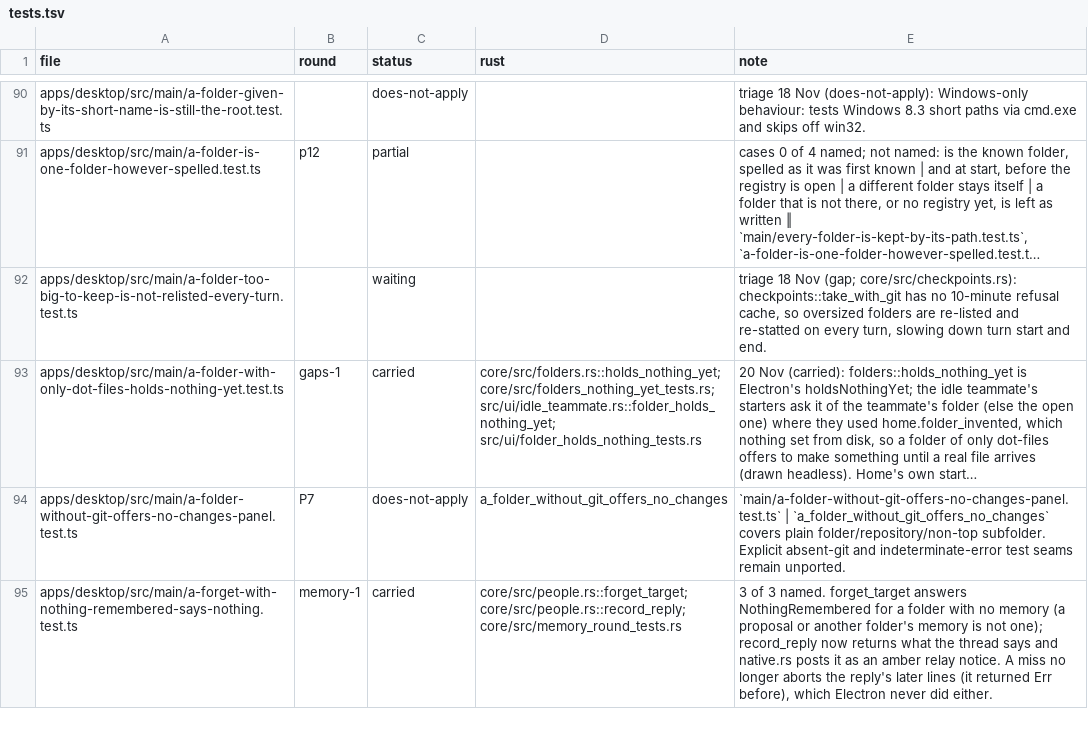
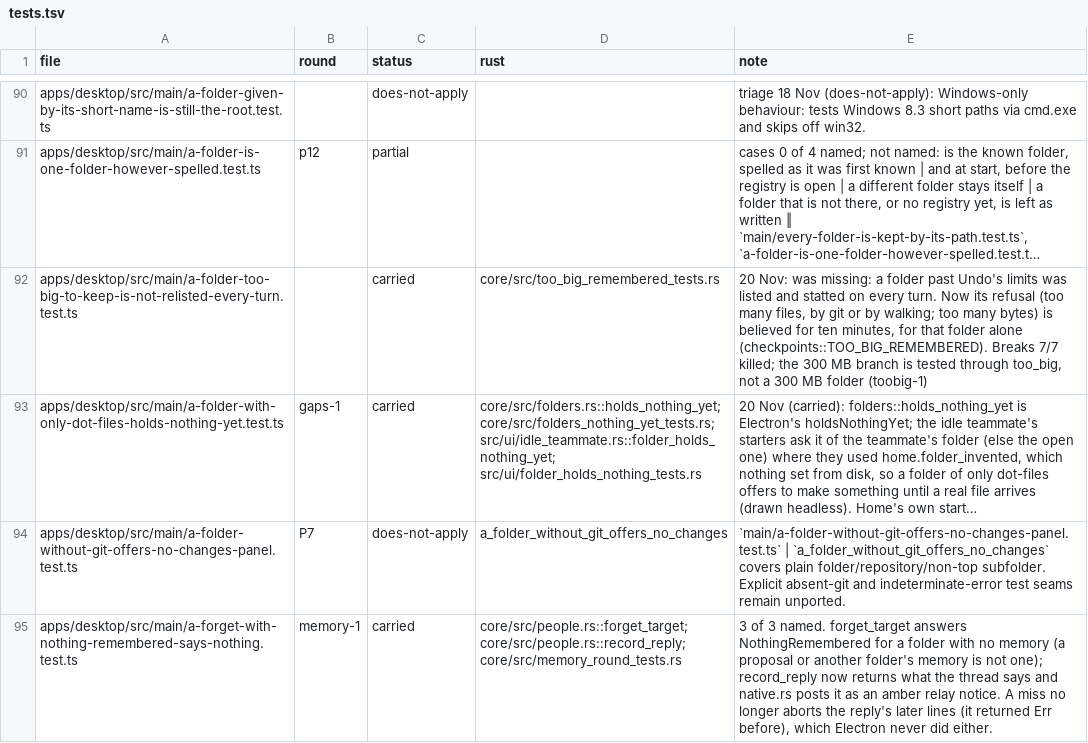
Before and after one commit to StopBanning/locust, a TSV file: apps/native/parity/tests.tsv, drawn as a sheet; only a part is shown, gaps mark what is left out; long unchanged cells end in …; the diff names each change by its address in the sheet, - before the commit and + after, or states it on an @@ line.

```diff
--- a/apps/native/parity/tests.tsv
+++ b/apps/native/parity/tests.tsv
-C92 (status): waiting
+C92 (status): carried
-D92 (rust): (empty)
+D92 (rust): core/src/too_big_remembered_tests.rs
-E92 (note): triage 18 Nov (gap; core/src/checkpoints.rs): checkpoints::take_with_git has no 10-minute refusal cache, so oversized folders are re-listed and re-statted on every turn, slowing down turn start and end.
+E92 (note): 20 Nov: was missing: a folder past Undo's limits was listed and statted on every turn. Now its refusal (too many files, by git or by walking; too many bytes) is believed for ten minutes, for that folder alone (checkpoints::TOO_BIG_REMEMBERED). Breaks 7/7 killed; the 300 MB branch is tested through too_big, not a 300 MB folder (toobig-1)
```
Also changed, not shown: apps/native/parity/cases.tsv, 2 other files.
